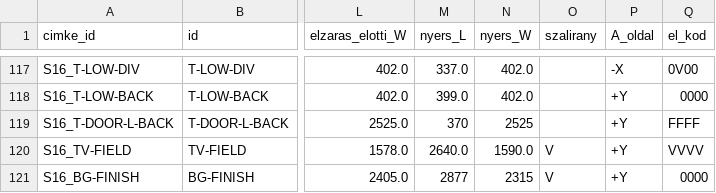
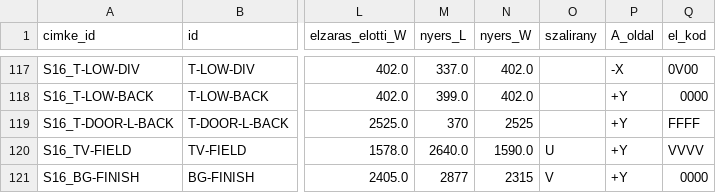
Before and after one commit to peterkapusi88-hub/wsg-berendezes, a CSV file: execution/a902-s01-kyoto-ink-20261026/S16_GYARTAS/10_F1_adatmodell/parts_v1.csv, drawn as a sheet; only a part is shown, gaps mark what is left out; the diff names each change by its address in the sheet, - before the commit and + after, or states it on an @@ line.

```diff
--- a/execution/a902-s01-kyoto-ink-20261026/S16_GYARTAS/10_F1_adatmodell/parts_v1.csv
+++ b/execution/a902-s01-kyoto-ink-20261026/S16_GYARTAS/10_F1_adatmodell/parts_v1.csv
-O120 (szalirany): V
+O120 (szalirany): U
```
Also changed, not shown: 6 other files.
